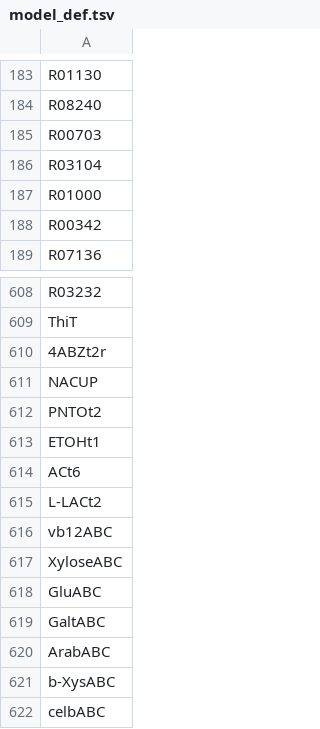
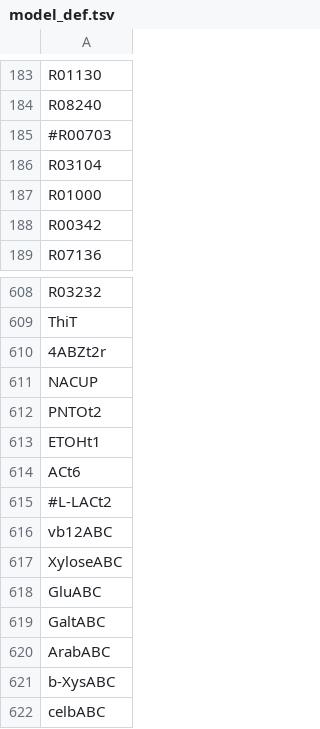
Before and after one commit to zhanglab/GEM-iCbes, a TSV file: New_Cbes_GEM/model_def.tsv, drawn as a sheet; only a part is shown, gaps mark what is left out; the diff covers the shown part only.

```diff
--- a/New_Cbes_GEM/model_def.tsv
+++ b/New_Cbes_GEM/model_def.tsv
@@ -184,3 +184,3 @@ R01130
 R08240
-R00703
+#R00703
 R03104
@@ -614,3 +614,3 @@ ETOHt1
 ACt6
-L-LACt2
+#L-LACt2
 vb12ABC
```
Also changed, not shown: 11 edited cells elsewhere in this file, 2 other files.
